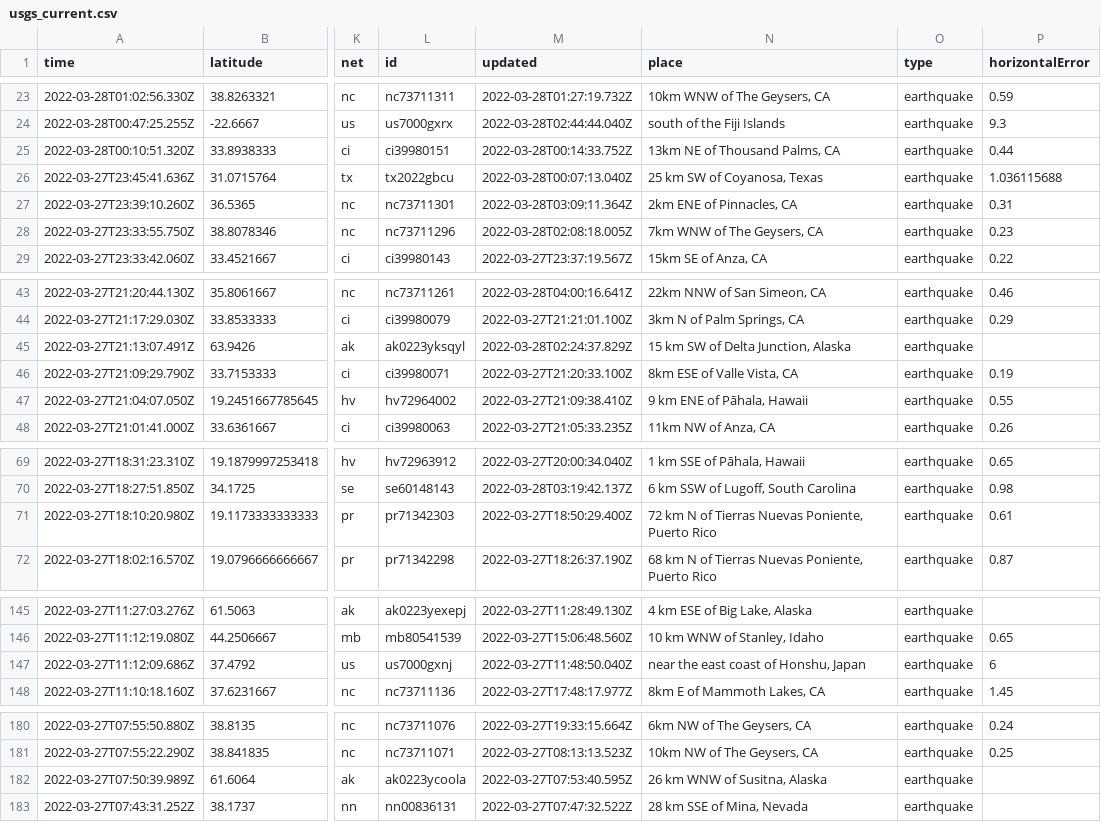
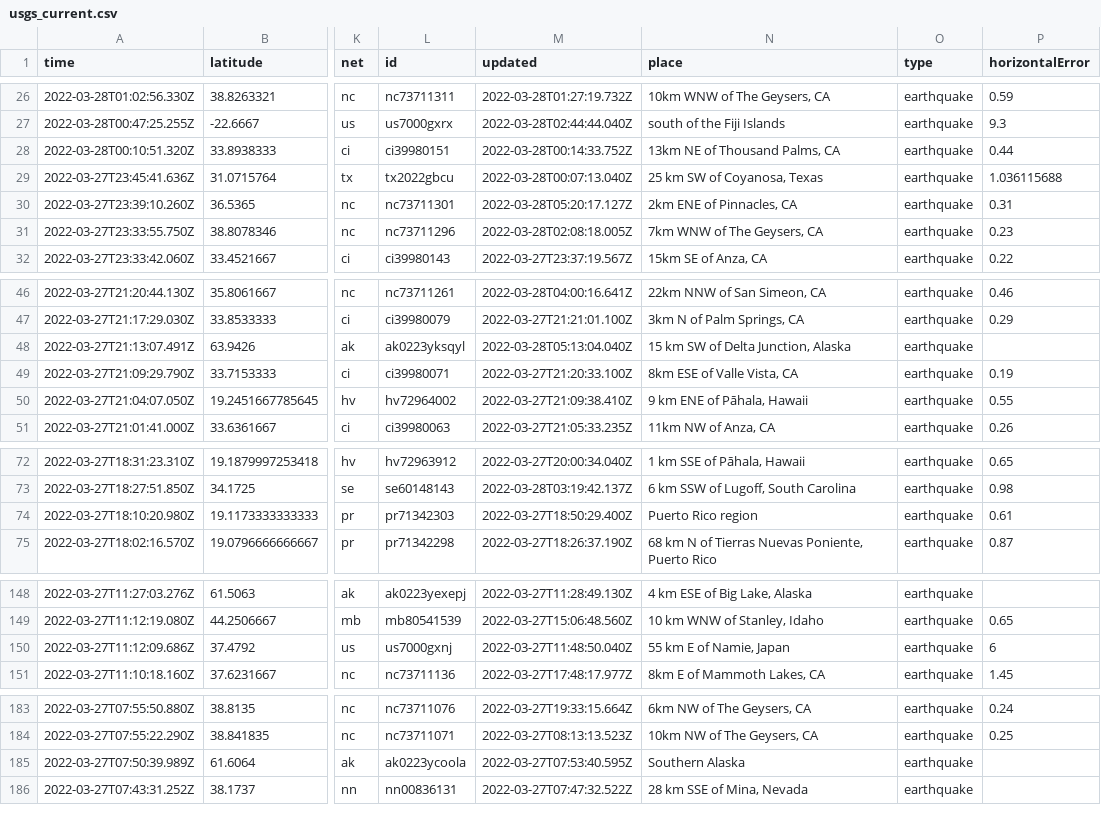
Before and after one commit to LauriNuoska/NICARharjoitus, a CSV file: usgs_current.csv, drawn as a sheet; only a part is shown, gaps mark what is left out; addresses are those after the commit; the diff covers the shown part only; the diff names each change by its address in the sheet, - before the commit and + after, or states it on an @@ line.

```diff
--- a/usgs_current.csv
+++ b/usgs_current.csv
-M30 (updated): 2022-03-28T03:09:11.364Z
+M30 (updated): 2022-03-28T05:20:17.127Z
-M48 (updated): 2022-03-28T02:24:37.829Z
+M48 (updated): 2022-03-28T05:13:04.040Z
-N74 (place): 72 km N of Tierras Nuevas Poniente, Puerto Rico
+N74 (place): Puerto Rico region
-N150 (place): near the east coast of Honshu, Japan
+N150 (place): 55 km E of Namie, Japan
-N185 (place): 26 km WNW of Susitna, Alaska
+N185 (place): Southern Alaska
```
Also changed, not shown: 3 added rows, 5 removed rows and 6 edited cells elsewhere in this file, 1 other file.
